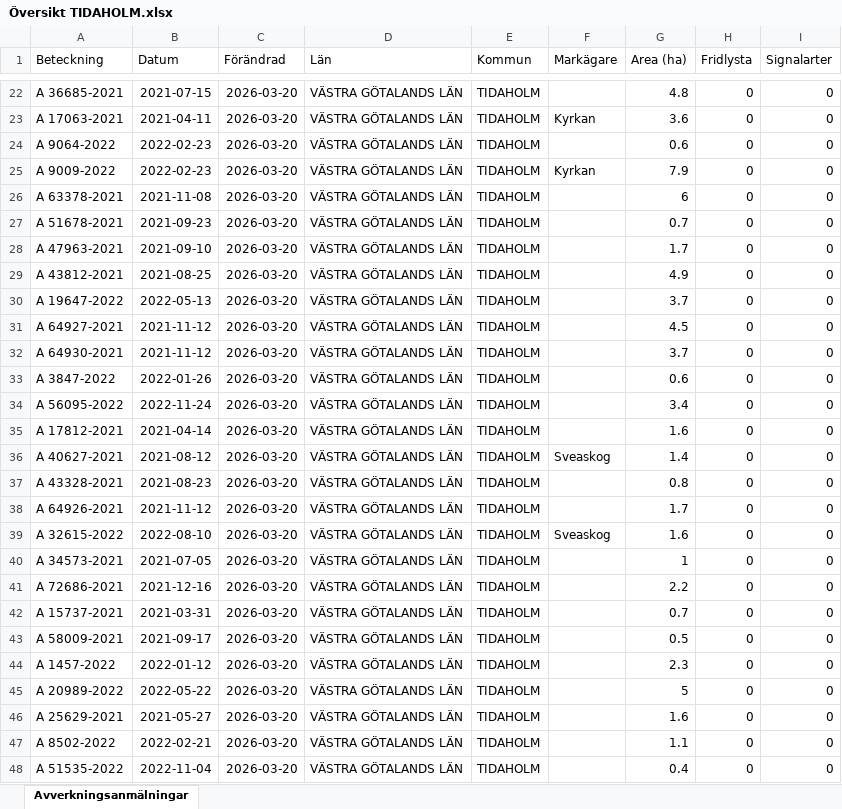
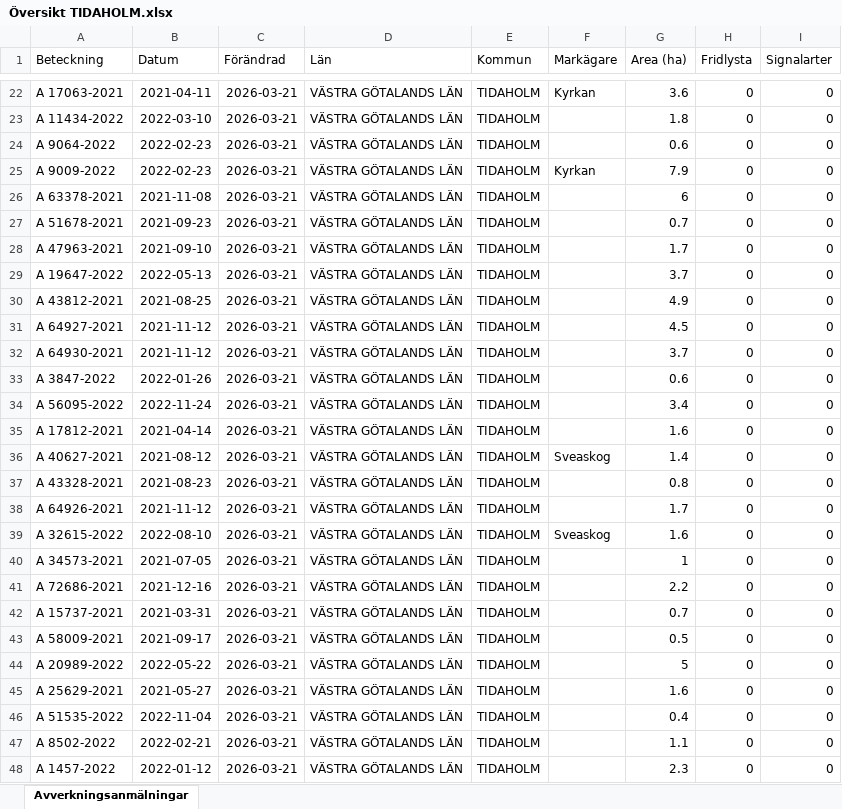
Before and after one commit to klasma/Logging_1498, an Excel workbook: Översikt TIDAHOLM.xlsx, sheet Avverkningsanmälningar, drawn as a sheet; only a part is shown, gaps mark what is left out; values as stored, in another font and other column widths than the file's, no borders; the diff covers the shown part only; the diff names each change by its address in the sheet, - before the commit and + after, or states it on an @@ line.

```diff
--- a/Översikt TIDAHOLM.xlsx (sheet Avverkningsanmälningar)
+++ b/Översikt TIDAHOLM.xlsx (sheet Avverkningsanmälningar)
-A22 (Beteckning): A 36685-2021
+A22 (Beteckning): A 17063-2021
-B22 (Datum): 2021-07-15
+B22 (Datum): 2021-04-11
-C22:C48 (Förändrad): 2026-03-20
+C22:C48 (Förändrad): 2026-03-21
-F22 (Markägare): (empty)
+F22 (Markägare): Kyrkan
-G22 (Area (ha)): 4.8
+G22 (Area (ha)): 3.6
-A23 (Beteckning): A 17063-2021
+A23 (Beteckning): A 11434-2022
-B23 (Datum): 2021-04-11
+B23 (Datum): 2022-03-10
-F23 (Markägare): Kyrkan
+F23 (Markägare): (empty)
-G23 (Area (ha)): 3.6
+G23 (Area (ha)): 1.8
-A29 (Beteckning): A 43812-2021
+A29 (Beteckning): A 19647-2022
-B29 (Datum): 2021-08-25
+B29 (Datum): 2022-05-13
-G29 (Area (ha)): 4.9
+G29 (Area (ha)): 3.7
-A30 (Beteckning): A 19647-2022
+A30 (Beteckning): A 43812-2021
-B30 (Datum): 2022-05-13
+B30 (Datum): 2021-08-25
-G30 (Area (ha)): 3.7
+G30 (Area (ha)): 4.9
-A44 (Beteckning): A 1457-2022
+A44 (Beteckning): A 20989-2022
-B44 (Datum): 2022-01-12
+B44 (Datum): 2022-05-22
-G44 (Area (ha)): 2.3
+G44 (Area (ha)): 5
-A45 (Beteckning): A 20989-2022
+A45 (Beteckning): A 25629-2021
-B45 (Datum): 2022-05-22
+B45 (Datum): 2021-05-27
-G45 (Area (ha)): 5
+G45 (Area (ha)): 1.6
-A46 (Beteckning): A 25629-2021
+A46 (Beteckning): A 51535-2022
-B46 (Datum): 2021-05-27
+B46 (Datum): 2022-11-04
-G46 (Area (ha)): 1.6
+G46 (Area (ha)): 0.4
-A48 (Beteckning): A 51535-2022
+A48 (Beteckning): A 1457-2022
-B48 (Datum): 2022-11-04
+B48 (Datum): 2022-01-12
-G48 (Area (ha)): 0.4
+G48 (Area (ha)): 2.3
```
Also changed, not shown: 1667 edited cells elsewhere in this sheet, artfynd/A 12353-2022 artfynd.xlsx, artfynd/A 36225-2024 artfynd.xlsx, 40 other files.
